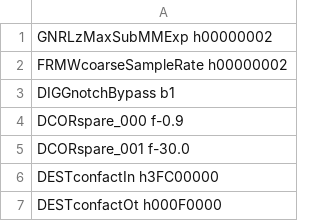
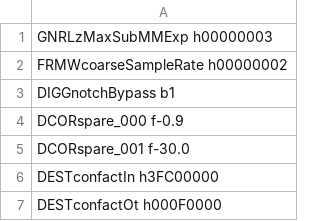
Before and after one commit to aangerma/algo_ivcam2, a CSV file: +Calibration/initConfigCalib/config.csv, drawn as a sheet; only a part is shown.

```diff
--- a/+Calibration/initConfigCalib/config.csv
+++ b/+Calibration/initConfigCalib/config.csv
@@ -1,2 +1,2 @@
-GNRLzMaxSubMMExp     h00000002
+GNRLzMaxSubMMExp     h00000003
 FRMWcoarseSampleRate h00000002
```
Also changed, not shown: +Calibration/releaseConfigCalib/calib.csv, +Calibration/releaseConfigCalib/config.csv, 4 other files.
